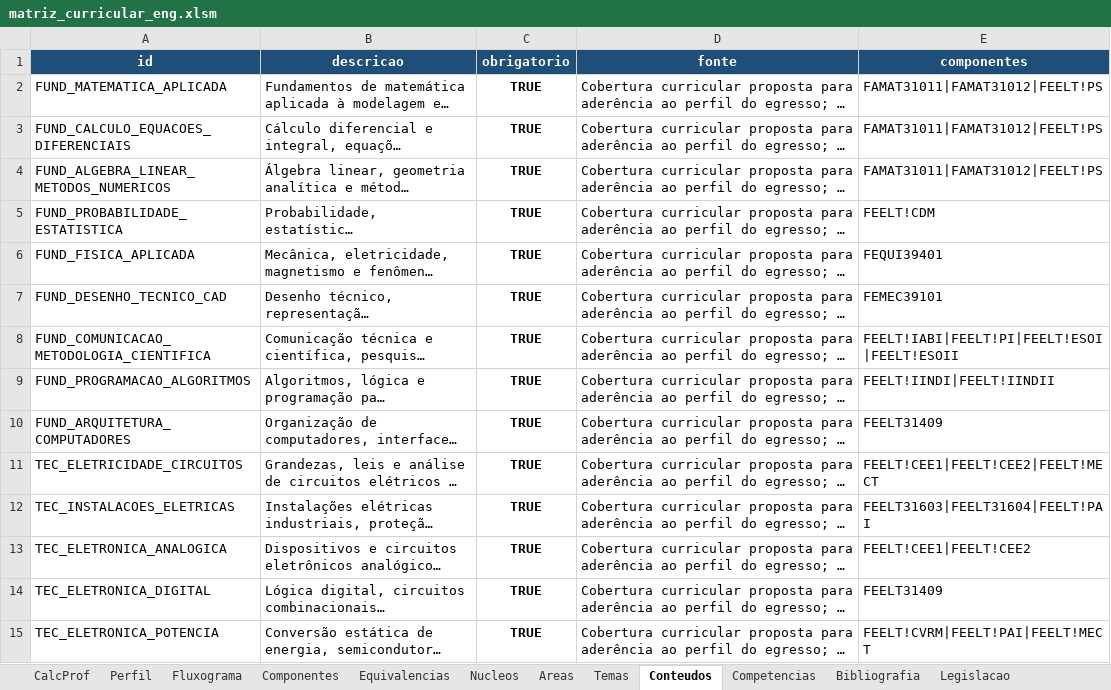
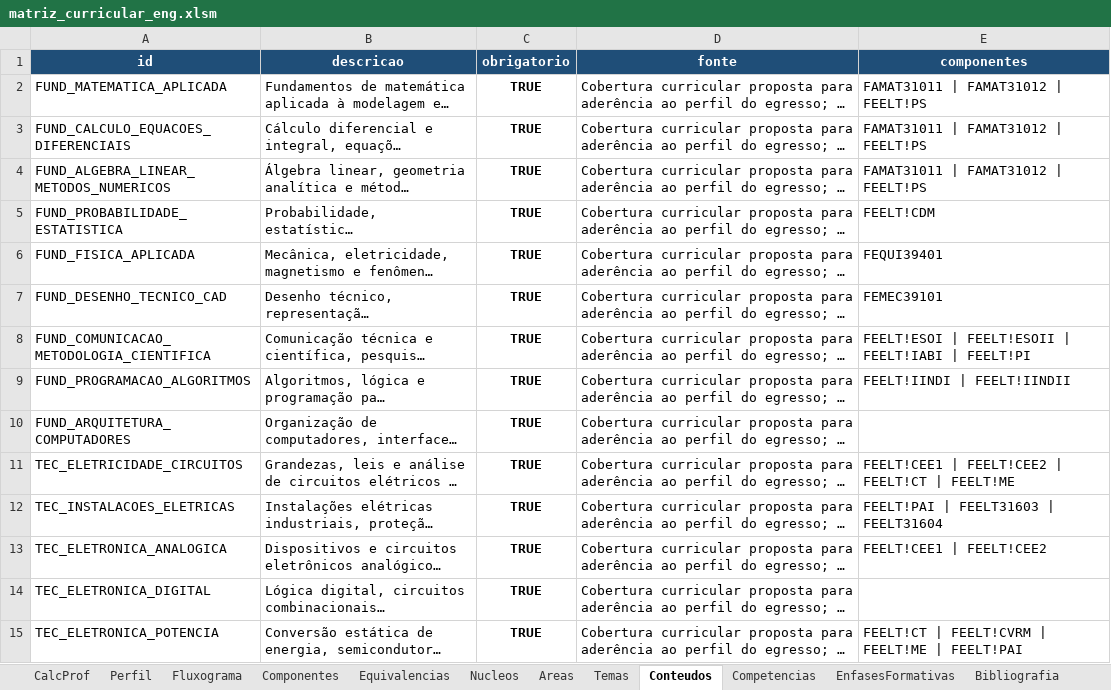
Before and after one commit to LASEC-UFU/ppc_generator, an Excel workbook: dados/engenharia_automacao_2027_1/matriz_curricular_eng.xlsm, sheet Conteudos, drawn as a sheet; only a part is shown; long unchanged cells end in …; values as stored, in another font and other column widths than the file's, no borders; conditional formats not drawn; the diff covers the shown part only; the diff names each change by its address in the sheet, - before the commit and + after, or states it on an @@ line.

```diff
--- a/dados/engenharia_automacao_2027_1/matriz_curricular_eng.xlsm (sheet Conteudos)
+++ b/dados/engenharia_automacao_2027_1/matriz_curricular_eng.xlsm (sheet Conteudos)
-E2:E4 (componentes): FAMAT31011|FAMAT31012|FEELT!PS
+E2:E4 (componentes): FAMAT31011 | FAMAT31012 | FEELT!PS
-E8 (componentes): FEELT!IABI|FEELT!PI|FEELT!ESOI|FEELT!ESOII
+E8 (componentes): FEELT!ESOI | FEELT!ESOII | FEELT!IABI | FEELT!PI
-E9 (componentes): FEELT!IINDI|FEELT!IINDII
+E9 (componentes): FEELT!IINDI | FEELT!IINDII
-E10 (componentes): FEELT31409
+E10 (componentes): (empty)
-E11 (componentes): FEELT!CEE1|FEELT!CEE2|FEELT!MECT
+E11 (componentes): FEELT!CEE1 | FEELT!CEE2 | FEELT!CT | FEELT!ME
-E12 (componentes): FEELT31603|FEELT31604|FEELT!PAI
+E12 (componentes): FEELT!PAI | FEELT31603 | FEELT31604
-E13 (componentes): FEELT!CEE1|FEELT!CEE2
+E13 (componentes): FEELT!CEE1 | FEELT!CEE2
-E14 (componentes): FEELT31409
+E14 (componentes): (empty)
-E15 (componentes): FEELT!CVRM|FEELT!PAI|FEELT!MECT
+E15 (componentes): FEELT!CT | FEELT!CVRM | FEELT!ME | FEELT!PAI
```
Also changed, not shown: 38 edited cells elsewhere in this sheet, sheet Fluxograma, sheet Componentes, sheet Perfil, sheet Bibliografia, sheet CalcProf, sheet Areas, 4 more sheets, other sheet tabs, formulas that keep their value, charts or pictures, dados/tecnologo_automacao_2027_1/matriz_curricular_tec.xlsm, testes/perfis_exemplo/matriz_curricular.xlsx, 33 other files.
